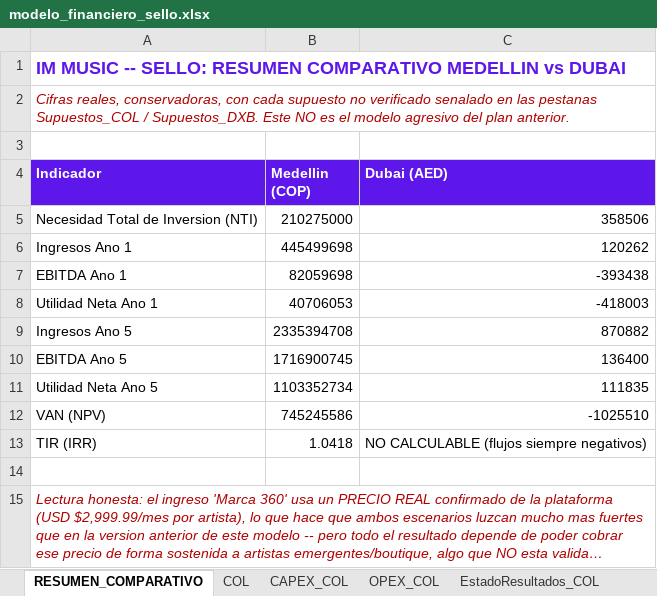
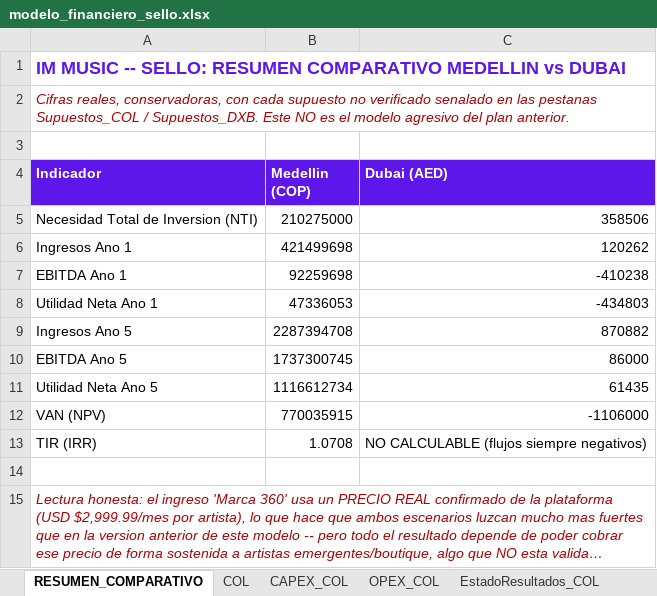
Before and after one commit to joseg09dg-888/immusic-content-engine, an Excel workbook: docs/sello_plan/modelo_financiero_sello.xlsx, sheet RESUMEN_COMPARATIVO, drawn as a sheet; long unchanged cells end in …; values as stored, in another font and other column widths than the file's, no borders; the diff names each change by its address in the sheet, - before the commit and + after, or states it on an @@ line.

```diff
--- a/docs/sello_plan/modelo_financiero_sello.xlsx (sheet RESUMEN_COMPARATIVO)
+++ b/docs/sello_plan/modelo_financiero_sello.xlsx (sheet RESUMEN_COMPARATIVO)
-B6 (Medellin (COP)): 445499698
+B6 (Medellin (COP)): 421499698
-B7 (Medellin (COP)): 82059698
+B7 (Medellin (COP)): 92259698
-C7 (Dubai (AED)): -393438
+C7 (Dubai (AED)): -410238
-B8 (Medellin (COP)): 40706053
+B8 (Medellin (COP)): 47336053
-C8 (Dubai (AED)): -418003
+C8 (Dubai (AED)): -434803
-B9 (Medellin (COP)): 2335394708
+B9 (Medellin (COP)): 2287394708
-B10 (Medellin (COP)): 1716900745
+B10 (Medellin (COP)): 1737300745
-C10 (Dubai (AED)): 136400
+C10 (Dubai (AED)): 86000
-B11 (Medellin (COP)): 1103352734
+B11 (Medellin (COP)): 1116612734
-C11 (Dubai (AED)): 111835
+C11 (Dubai (AED)): 61435
-B12 (Medellin (COP)): 745245586
+B12 (Medellin (COP)): 770035915
-C12 (Dubai (AED)): -1025510
+C12 (Dubai (AED)): -1106000
-B13 (Medellin (COP)): 1.0418
+B13 (Medellin (COP)): 1.0708
```
Also changed, not shown: sheet EstadoResultados_COL, sheet EstadoResultados_DXB, sheet FlujoCaja_TIR_VAN_COL, sheet FlujoCaja_TIR_VAN_DXB, sheet COL, sheet DXB, 17 other files.
